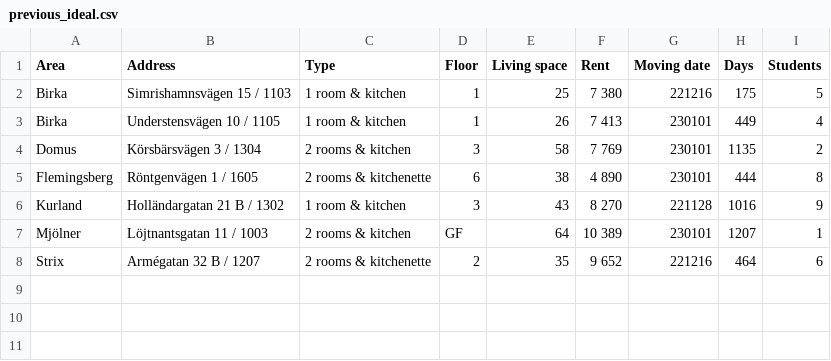
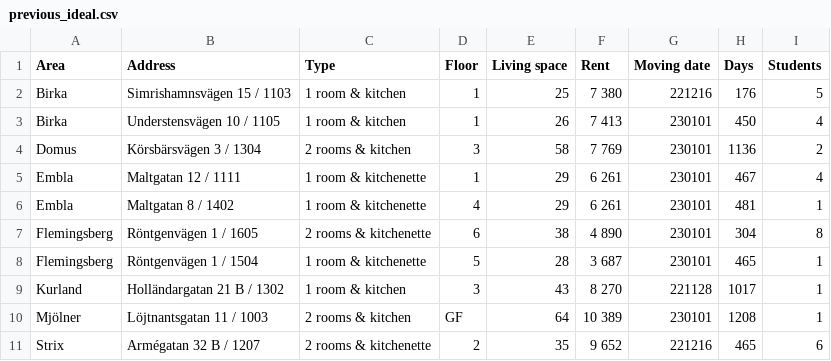
Before and after one commit to andaqu/sssb-scraper, a CSV file: previous_ideal.csv, drawn as a sheet.

```diff
--- a/previous_ideal.csv
+++ b/previous_ideal.csv
@@ -1,8 +1,11 @@
 Area,Address,Type,Floor,Living space,Rent,Moving date,Days,Students
-Birka,Simrishamnsvägen 15 / 1103,1 room & kitchen,1,25,7 380,221216,175,5
-Birka,Understensvägen 10 / 1105,1 room & kitchen,1,26,7 413,230101,449,4
-Domus,Körsbärsvägen 3 / 1304,2 rooms & kitchen,3,58,7 769,230101,1135,2
-Flemingsberg,Röntgenvägen 1 / 1605,2 rooms & kitchenette,6,38,4 890,230101,444,8
-Kurland,Holländargatan 21 B / 1302,1 room & kitchen,3,43,8 270,221128,1016,9
-Mjölner,Löjtnantsgatan 11 / 1003,2 rooms & kitchen,GF,64,10 389,230101,1207,1
-Strix,Armégatan 32 B / 1207,2 rooms & kitchenette,2,35,9 652,221216,464,6
+Birka,Simrishamnsvägen 15 / 1103,1 room & kitchen,1,25,7 380,221216,176,5
+Birka,Understensvägen 10 / 1105,1 room & kitchen,1,26,7 413,230101,450,4
+Domus,Körsbärsvägen 3 / 1304,2 rooms & kitchen,3,58,7 769,230101,1136,2
+Embla,Maltgatan 12 / 1111,1 room & kitchenette,1,29,6 261,230101,467,4
+Embla,Maltgatan 8 / 1402,1 room & kitchenette,4,29,6 261,230101,481,1
+Flemingsberg,Röntgenvägen 1 / 1605,2 rooms & kitchenette,6,38,4 890,230101,304,8
+Flemingsberg,Röntgenvägen 1 / 1504,1 room & kitchenette,5,28,3 687,230101,465,1
+Kurland,Holländargatan 21 B / 1302,1 room & kitchen,3,43,8 270,221128,1017,1
+Mjölner,Löjtnantsgatan 11 / 1003,2 rooms & kitchen,GF,64,10 389,230101,1208,1
+Strix,Armégatan 32 B / 1207,2 rooms & kitchenette,2,35,9 652,221216,465,6
```
Also changed, not shown: 1 other file.
